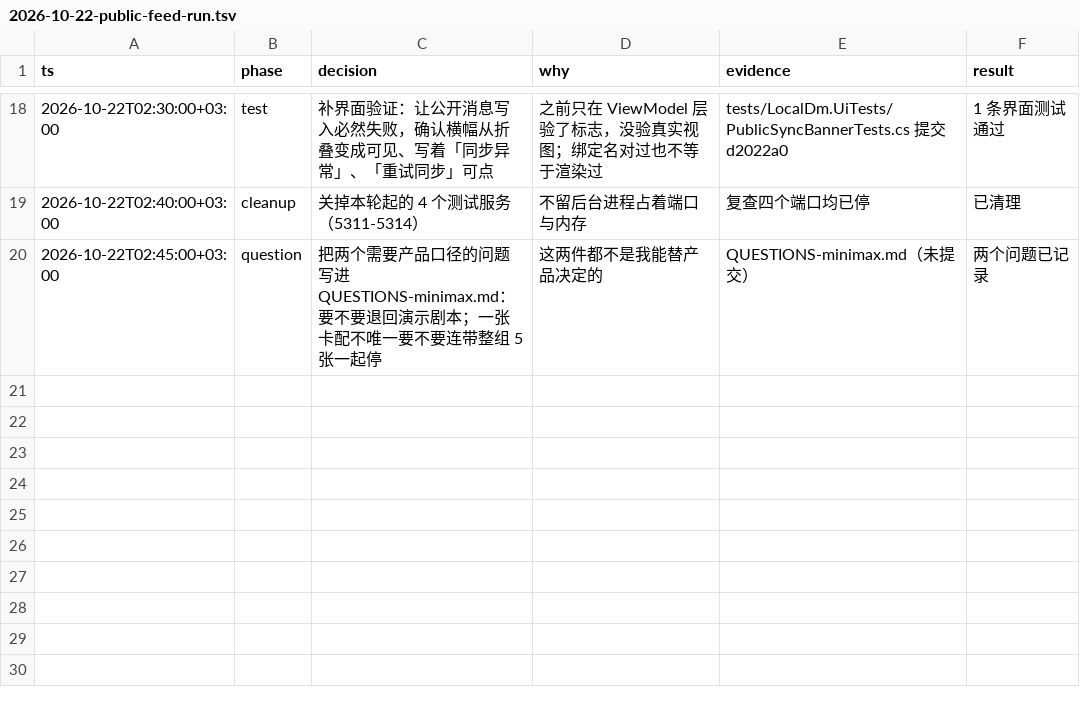
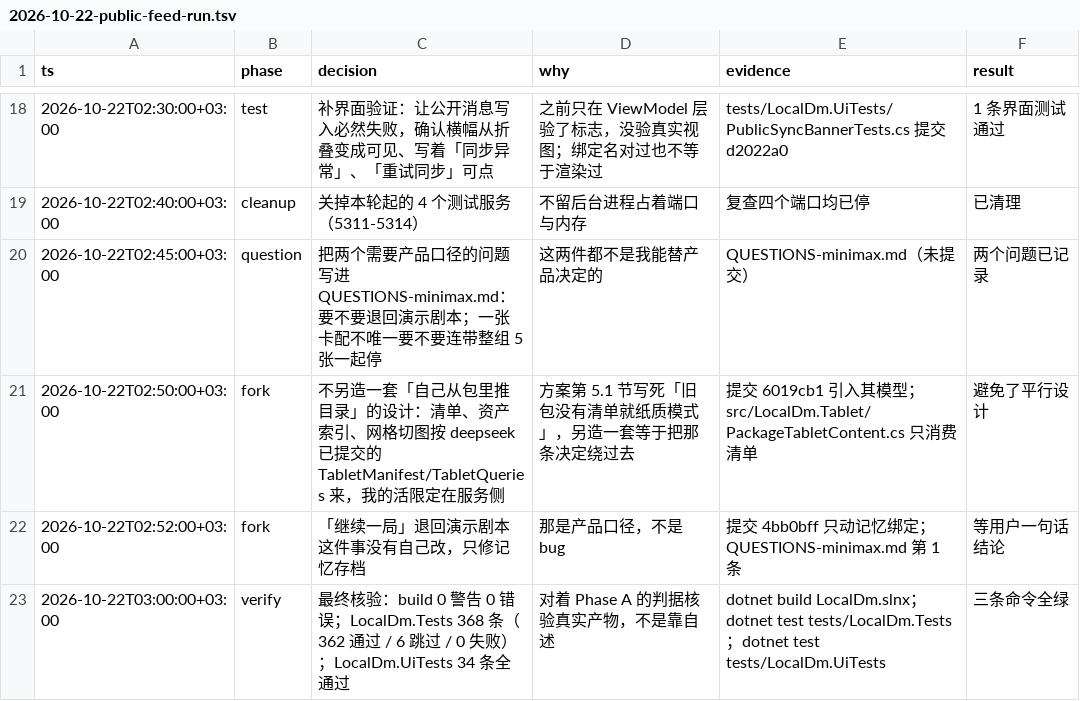
Before and after one commit to kyrieove/localdm, a TSV file: docs/audit/2026-10-22-public-feed-run.tsv, drawn as a sheet; only a part is shown, gaps mark what is left out; the diff names each change by its address in the sheet, - before the commit and + after, or states it on an @@ line.

Commit message:
审计轨迹补上三个岔路口与最终核验

```diff
--- a/docs/audit/2026-10-22-public-feed-run.tsv
+++ b/docs/audit/2026-10-22-public-feed-run.tsv
+row 21: 2026-10-22T02:50:00+03:00 | fork | 不另造一套「自己从包里推目录」的设计：清单、资产索引、网格切图按 deepseek 已提交的 TabletManifest/TabletQueries 来，我的活限定在服务侧 | 方案第 5.1 节写死「旧包没有清单就纸质模式」，另造一套等于把那条决定绕过去 | 提交 6019cb1 引入其模型；src/LocalDm.Tablet/PackageTabletContent.cs 只消费清单 | 避免了平行设计
+row 22: 2026-10-22T02:52:00+03:00 | fork | 「继续一局」退回演示剧本这件事没有自己改，只修记忆存档 | 那是产品口径，不是 bug | 提交 4bb0bff 只动记忆绑定；QUESTIONS-minimax.md 第 1 条 | 等用户一句话结论
+row 23: 2026-10-22T03:00:00+03:00 | verify | 最终核验：build 0 警告 0 错误；LocalDm.Tests 368 条（362 通过 / 6 跳过 / 0 失败）；LocalDm.UiTests 34 条全通过 | 对着 Phase A 的判据核验真实产物，不是靠自述 | dotnet build LocalDm.slnx；dotnet test tests/LocalDm.Tests；dotnet test tests/LocalDm.UiTests | 三条命令全绿
```
